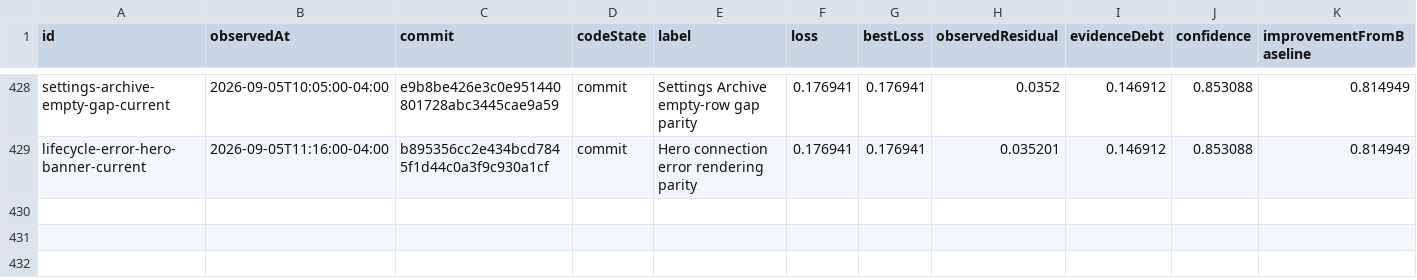
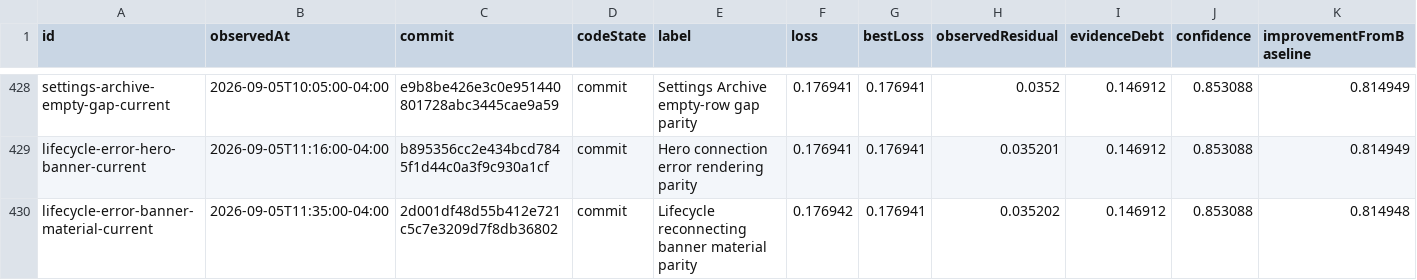
Before and after one commit to Huxpro/t3code-lynxtron, a CSV file: apps/lynxtron/reports/fidelity-loss/history.csv, drawn as a sheet; only a part is shown, gaps mark what is left out.

```diff
--- a/apps/lynxtron/reports/fidelity-loss/history.csv
+++ b/apps/lynxtron/reports/fidelity-loss/history.csv
@@ -429 +429,2 @@ settings-archive-empty-gap-current,2026-09-05T10:05:00-04:00,e9b8be426e3c0e95144
 lifecycle-error-hero-banner-current,2026-09-05T11:16:00-04:00,b895356cc2e434bcd7845f1d44c0a3f9c930a1cf,commit,Hero connection error rendering parity,0.176941,0.176941,0.035201,0.146912,0.853088,0.814949
+lifecycle-error-banner-material-current,2026-09-05T11:35:00-04:00,2d001df48d55b412e721c5c7e3209d7f8db36802,commit,Lifecycle reconnecting banner material parity,0.176942,0.176941,0.035202,0.146912,0.853088,0.814948
```
Also changed, not shown: apps/lynxtron/reports/fidelity-loss/commit-attribution.csv, 4 other files.
